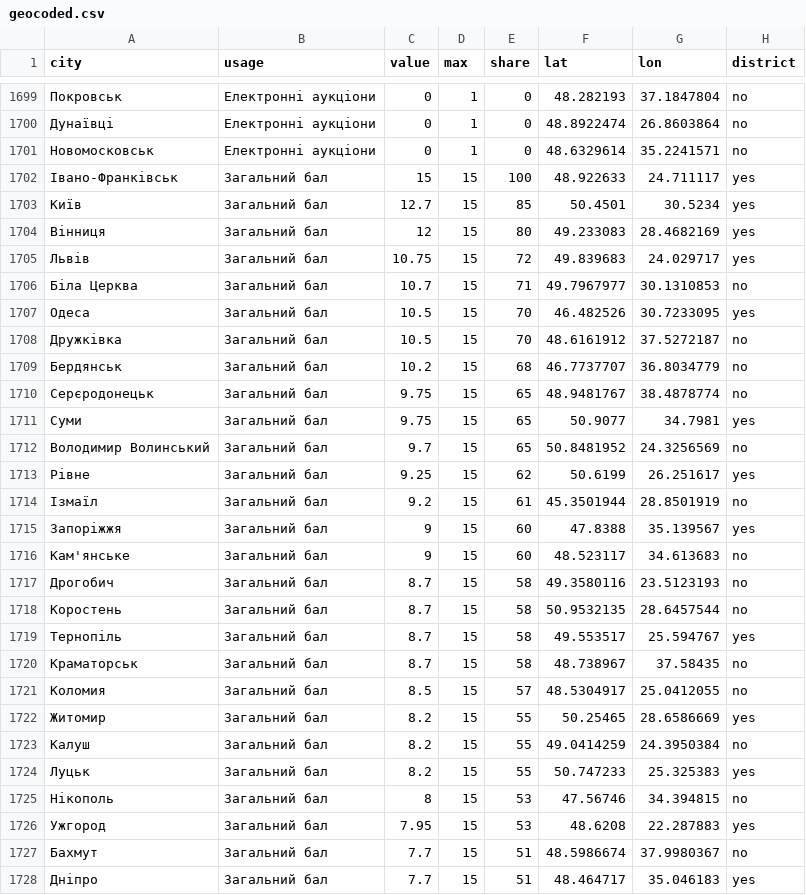
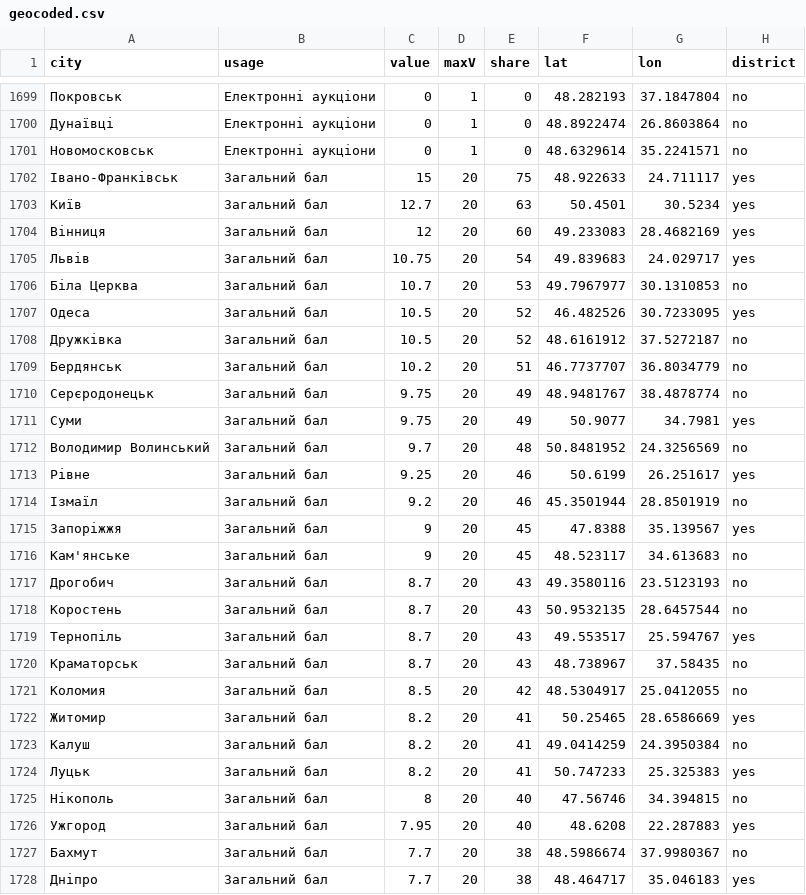
Before and after one commit to texty/transparency, a CSV file: data/geocoded.csv, drawn as a sheet; only a part is shown, gaps mark what is left out; the diff covers the shown part only.

```diff
--- a/data/geocoded.csv
+++ b/data/geocoded.csv
@@ -1 +1 @@
-"city","usage","value","max","share","lat","lon","district"
+"city","usage","value","maxV","share","lat","lon","district"
@@ -1701,28 +1701,28 @@
 "Новомосковськ","Електронні аукціони",0,1,0,48.6329614,35.2241571,"no"
-"Івано-Франківськ","Загальний бал",15,15,100,48.922633,24.711117,"yes"
-"Київ","Загальний бал",12.7,15,85,50.4501,30.5234,"yes"
-"Вінниця","Загальний бал",12,15,80,49.233083,28.4682169,"yes"
-"Львів","Загальний бал",10.75,15,72,49.839683,24.029717,"yes"
-"Біла Церква","Загальний бал",10.7,15,71,49.7967977,30.1310853,"no"
-"Одеса","Загальний бал",10.5,15,70,46.482526,30.7233095,"yes"
-"Дружківка","Загальний бал",10.5,15,70,48.6161912,37.5272187,"no"
-"Бердянськ","Загальний бал",10.2,15,68,46.7737707,36.8034779,"no"
-"Серєродонецьк","Загальний бал",9.75,15,65,48.9481767,38.4878774,"no"
-"Суми","Загальний бал",9.75,15,65,50.9077,34.7981,"yes"
-"Володимир Волинський","Загальний бал",9.7,15,65,50.8481952,24.3256569,"no"
-"Рівне","Загальний бал",9.25,15,62,50.6199,26.251617,"yes"
-"Ізмаїл","Загальний бал",9.2,15,61,45.3501944,28.8501919,"no"
-"Запоріжжя","Загальний бал",9,15,60,47.8388,35.139567,"yes"
-"Кам'янське","Загальний бал",9,15,60,48.523117,34.613683,"no"
-"Дрогобич","Загальний бал",8.7,15,58,49.3580116,23.5123193,"no"
-"Коростень","Загальний бал",8.7,15,58,50.9532135,28.6457544,"no"
-"Тернопіль","Загальний бал",8.7,15,58,49.553517,25.594767,"yes"
-"Краматорськ","Загальний бал",8.7,15,58,48.738967,37.58435,"no"
-"Коломия","Загальний бал",8.5,15,57,48.5304917,25.0412055,"no"
-"Житомир","Загальний бал",8.2,15,55,50.25465,28.6586669,"yes"
-"Калуш","Загальний бал",8.2,15,55,49.0414259,24.3950384,"no"
-"Луцьк","Загальний бал",8.2,15,55,50.747233,25.325383,"yes"
-"Нікополь","Загальний бал",8,15,53,47.56746,34.394815,"no"
-"Ужгород","Загальний бал",7.95,15,53,48.6208,22.287883,"yes"
-"Бахмут","Загальний бал",7.7,15,51,48.5986674,37.9980367,"no"
-"Дніпро","Загальний бал",7.7,15,51,48.464717,35.046183,"yes"
+"Івано-Франківськ","Загальний бал",15,20,75,48.922633,24.711117,"yes"
+"Київ","Загальний бал",12.7,20,63,50.4501,30.5234,"yes"
+"Вінниця","Загальний бал",12,20,60,49.233083,28.4682169,"yes"
+"Львів","Загальний бал",10.75,20,54,49.839683,24.029717,"yes"
+"Біла Церква","Загальний бал",10.7,20,53,49.7967977,30.1310853,"no"
+"Одеса","Загальний бал",10.5,20,52,46.482526,30.7233095,"yes"
+"Дружківка","Загальний бал",10.5,20,52,48.6161912,37.5272187,"no"
+"Бердянськ","Загальний бал",10.2,20,51,46.7737707,36.8034779,"no"
+"Серєродонецьк","Загальний бал",9.75,20,49,48.9481767,38.4878774,"no"
+"Суми","Загальний бал",9.75,20,49,50.9077,34.7981,"yes"
+"Володимир Волинський","Загальний бал",9.7,20,48,50.8481952,24.3256569,"no"
+"Рівне","Загальний бал",9.25,20,46,50.6199,26.251617,"yes"
+"Ізмаїл","Загальний бал",9.2,20,46,45.3501944,28.8501919,"no"
+"Запоріжжя","Загальний бал",9,20,45,47.8388,35.139567,"yes"
+"Кам'янське","Загальний бал",9,20,45,48.523117,34.613683,"no"
+"Дрогобич","Загальний бал",8.7,20,43,49.3580116,23.5123193,"no"
+"Коростень","Загальний бал",8.7,20,43,50.9532135,28.6457544,"no"
+"Тернопіль","Загальний бал",8.7,20,43,49.553517,25.594767,"yes"
+"Краматорськ","Загальний бал",8.7,20,43,48.738967,37.58435,"no"
+"Коломия","Загальний бал",8.5,20,42,48.5304917,25.0412055,"no"
+"Житомир","Загальний бал",8.2,20,41,50.25465,28.6586669,"yes"
+"Калуш","Загальний бал",8.2,20,41,49.0414259,24.3950384,"no"
+"Луцьк","Загальний бал",8.2,20,41,50.747233,25.325383,"yes"
+"Нікополь","Загальний бал",8,20,40,47.56746,34.394815,"no"
+"Ужгород","Загальний бал",7.95,20,40,48.6208,22.287883,"yes"
+"Бахмут","Загальний бал",7.7,20,38,48.5986674,37.9980367,"no"
+"Дніпро","Загальний бал",7.7,20,38,48.464717,35.046183,"yes"
```
Also changed, not shown: 139 edited cells elsewhere in this file, 8 other files.
